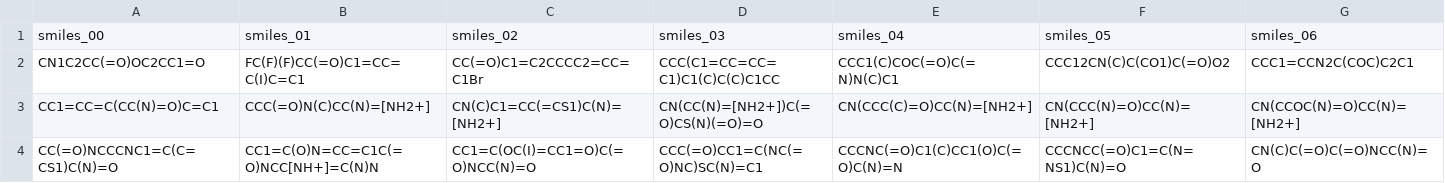
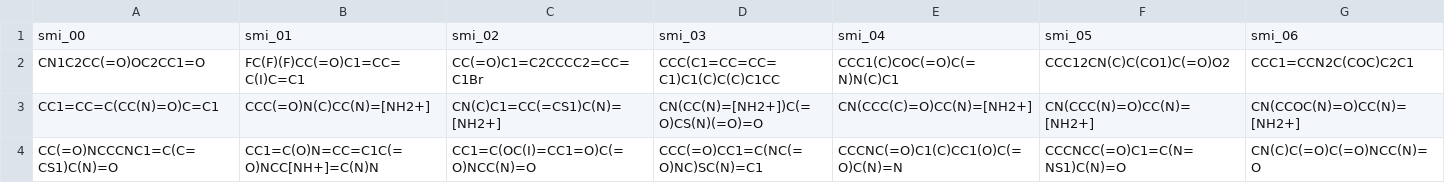
Before and after one commit to ersilia-os/eos4b8j, a CSV file: model/framework/examples/run_output.csv, drawn as a sheet; only a part is shown; removed rows and columns are numbered as before the commit, all else as after; rows hold the shown columns only; the diff names each change by its address in the sheet, - before the commit and + after, or states it on an @@ line.

```diff
--- a/model/framework/examples/run_output.csv
+++ b/model/framework/examples/run_output.csv
-row 1: smiles_00 | smiles_01 | smiles_02 | smiles_03 | smiles_04 | smiles_05 | smiles_06
+row 1: smi_00 | smi_01 | smi_02 | smi_03 | smi_04 | smi_05 | smi_06
```
Also changed, not shown: model/framework/columns/run_columns.csv, 1 other file.
